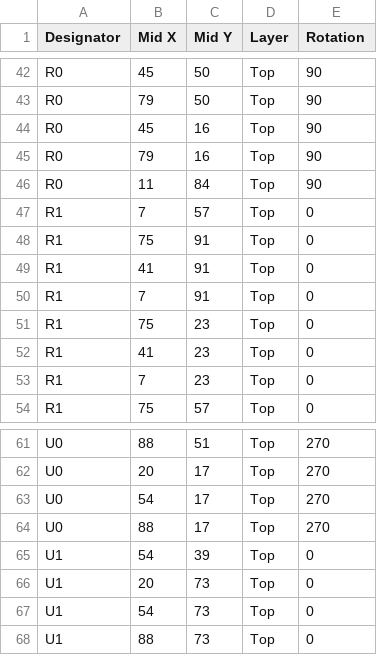
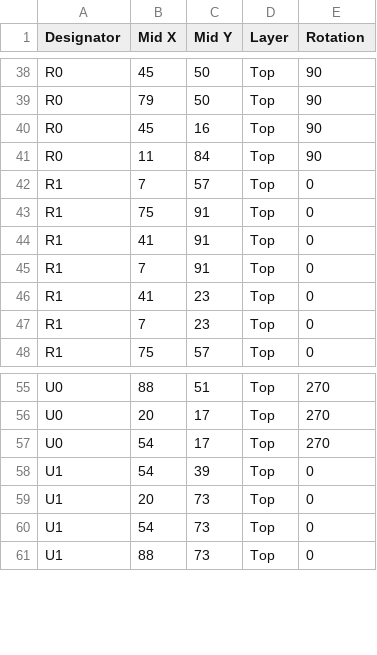
Before and after one commit to thanhtuan2503/panelSystemChip, a CSV file: JLCPCB_Ordered/digitalSystemChipBoard_CPL.csv, drawn as a sheet; only a part is shown, gaps mark what is left out; the diff covers the shown part only.

```diff
--- a/JLCPCB_Ordered/digitalSystemChipBoard_CPL.csv
+++ b/JLCPCB_Ordered/digitalSystemChipBoard_CPL.csv
@@ -44,3 +40,2 @@ R0,79,50,Top,90
 R0,45,16,Top,90
-R0,79,16,Top,90
 R0,11,84,Top,90
@@ -50,3 +45,2 @@ R1,41,91,Top,0
 R1,7,91,Top,0
-R1,75,23,Top,0
 R1,41,23,Top,0
@@ -63,3 +57,2 @@ U0,20,17,Top,270
 U0,54,17,Top,270
-U0,88,17,Top,270
 U1,54,39,Top,0
```
Also changed, not shown: 6 removed rows elsewhere in this file, JLCPCB_Ordered/digitalSystemChipBoard_BOM.csv.
